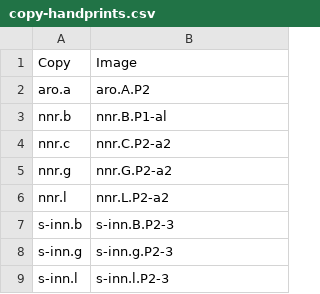
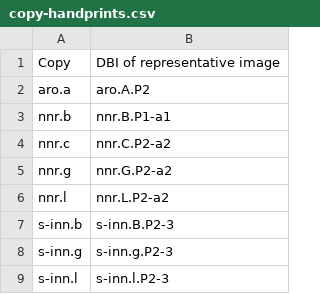
Before and after one commit to blakearchive/archive, a CSV file: blakearchive/static/csv/copy-handprints.csv, drawn as a sheet; only a part is shown.

```diff
--- a/blakearchive/static/csv/copy-handprints.csv
+++ b/blakearchive/static/csv/copy-handprints.csv
@@ -1,4 +1,4 @@
-Copy,Image
+Copy,DBI of representative image
 aro.a,aro.A.P2
-nnr.b,nnr.B.P1-al
+nnr.b,nnr.B.P1-a1
 nnr.c,nnr.C.P2-a2
```
Also changed, not shown: 9 other files.
